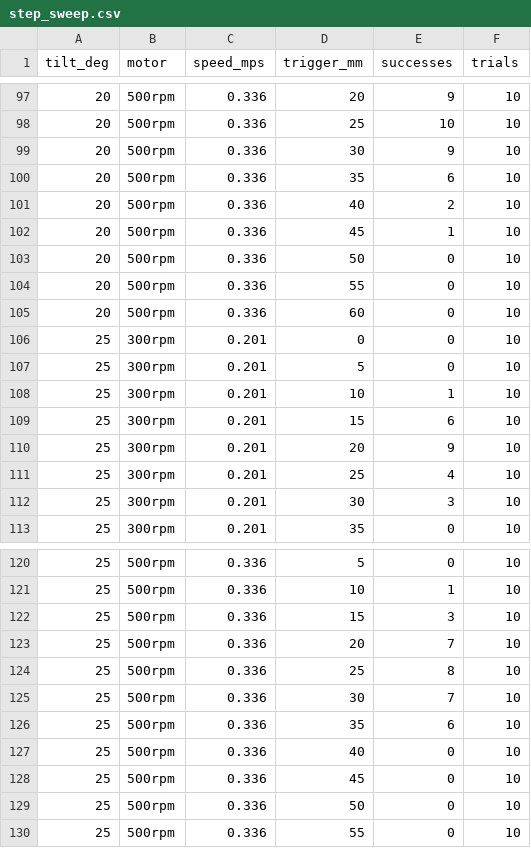
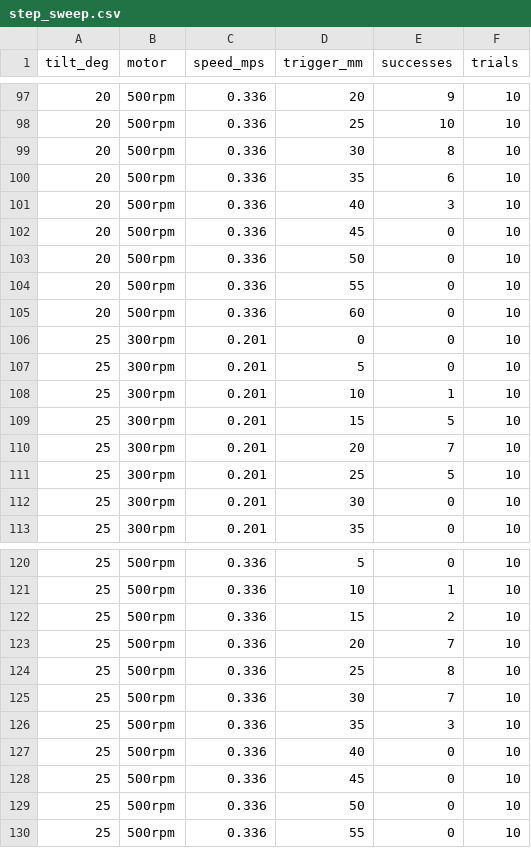
Before and after one commit to DKen-DevCat/matrix-rc, a CSV file: docs/sim/step_sweep.csv, drawn as a sheet; only a part is shown, gaps mark what is left out; the diff covers the shown part only.

```diff
--- a/docs/sim/step_sweep.csv
+++ b/docs/sim/step_sweep.csv
@@ -98,6 +98,6 @@ tilt_deg,motor,speed_mps,trigger_mm,successes,trials
 20,500rpm,0.336,25,10,10
-20,500rpm,0.336,30,9,10
+20,500rpm,0.336,30,8,10
 20,500rpm,0.336,35,6,10
-20,500rpm,0.336,40,2,10
-20,500rpm,0.336,45,1,10
+20,500rpm,0.336,40,3,10
+20,500rpm,0.336,45,0,10
 20,500rpm,0.336,50,0,10
@@ -108,6 +108,6 @@ tilt_deg,motor,speed_mps,trigger_mm,successes,trials
 25,300rpm,0.201,10,1,10
-25,300rpm,0.201,15,6,10
-25,300rpm,0.201,20,9,10
-25,300rpm,0.201,25,4,10
-25,300rpm,0.201,30,3,10
+25,300rpm,0.201,15,5,10
+25,300rpm,0.201,20,7,10
+25,300rpm,0.201,25,5,10
+25,300rpm,0.201,30,0,10
 25,300rpm,0.201,35,0,10
@@ -121,3 +121,3 @@ tilt_deg,motor,speed_mps,trigger_mm,successes,trials
 25,500rpm,0.336,10,1,10
-25,500rpm,0.336,15,3,10
+25,500rpm,0.336,15,2,10
 25,500rpm,0.336,20,7,10
@@ -125,3 +125,3 @@ tilt_deg,motor,speed_mps,trigger_mm,successes,trials
 25,500rpm,0.336,30,7,10
-25,500rpm,0.336,35,6,10
+25,500rpm,0.336,35,3,10
 25,500rpm,0.336,40,0,10
```
Also changed, not shown: 16 edited cells elsewhere in this file, 10 other files.
